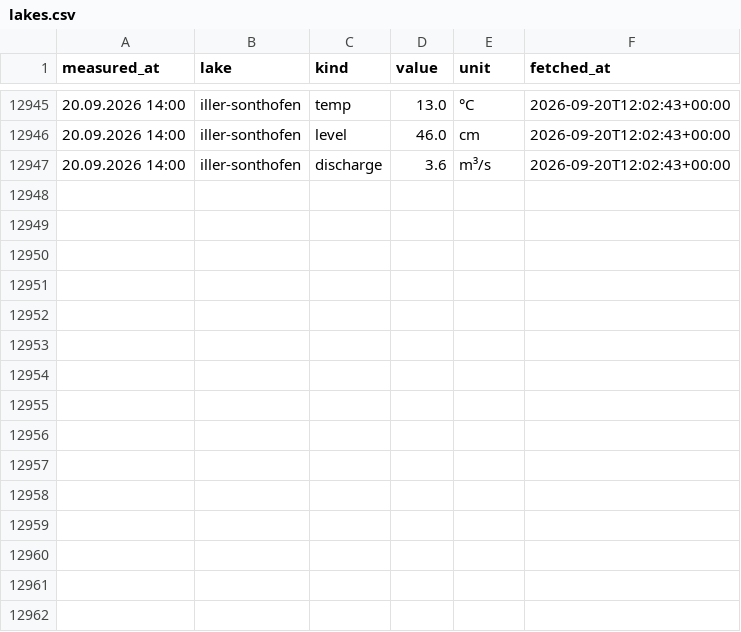
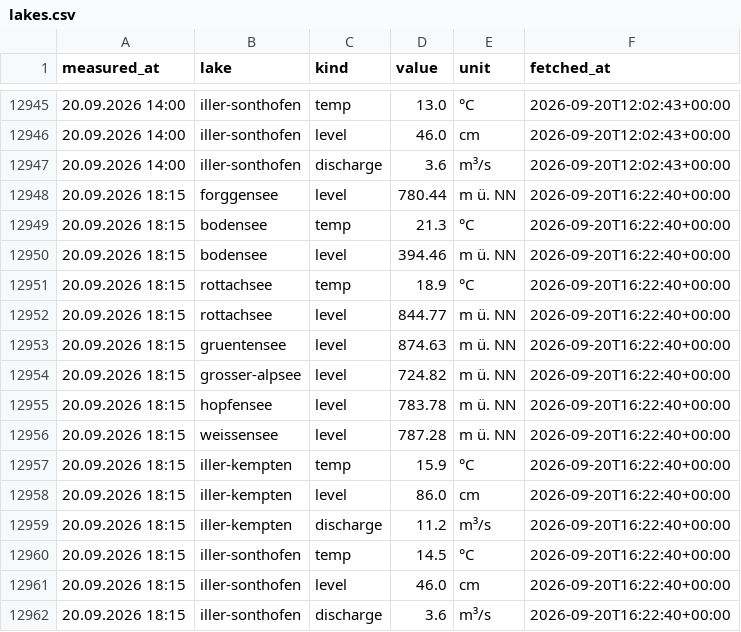
Before and after one commit to nicolaslekai/allgau, a CSV file: data/timeseries/lakes.csv, drawn as a sheet; only a part is shown, gaps mark what is left out; the diff names each change by its address in the sheet, - before the commit and + after, or states it on an @@ line.

Commit message:
data: GKD lake snapshot 2026-09-20 16:22 UTC

```diff
--- a/data/timeseries/lakes.csv
+++ b/data/timeseries/lakes.csv
+row 12948: 20.09.2026 18:15 | forggensee | level | 780.44 | m ü. NN | 2026-09-20T16:22:40+00:00
+row 12949: 20.09.2026 18:15 | bodensee | temp | 21.3 | °C | 2026-09-20T16:22:40+00:00
+row 12950: 20.09.2026 18:15 | bodensee | level | 394.46 | m ü. NN | 2026-09-20T16:22:40+00:00
+row 12951: 20.09.2026 18:15 | rottachsee | temp | 18.9 | °C | 2026-09-20T16:22:40+00:00
+row 12952: 20.09.2026 18:15 | rottachsee | level | 844.77 | m ü. NN | 2026-09-20T16:22:40+00:00
+row 12953: 20.09.2026 18:15 | gruentensee | level | 874.63 | m ü. NN | 2026-09-20T16:22:40+00:00
+row 12954: 20.09.2026 18:15 | grosser-alpsee | level | 724.82 | m ü. NN | 2026-09-20T16:22:40+00:00
+row 12955: 20.09.2026 18:15 | hopfensee | level | 783.78 | m ü. NN | 2026-09-20T16:22:40+00:00
+row 12956: 20.09.2026 18:15 | weissensee | level | 787.28 | m ü. NN | 2026-09-20T16:22:40+00:00
+row 12957: 20.09.2026 18:15 | iller-kempten | temp | 15.9 | °C | 2026-09-20T16:22:40+00:00
+row 12958: 20.09.2026 18:15 | iller-kempten | level | 86.0 | cm | 2026-09-20T16:22:40+00:00
+row 12959: 20.09.2026 18:15 | iller-kempten | discharge | 11.2 | m³/s | 2026-09-20T16:22:40+00:00
+row 12960: 20.09.2026 18:15 | iller-sonthofen | temp | 14.5 | °C | 2026-09-20T16:22:40+00:00
+row 12961: 20.09.2026 18:15 | iller-sonthofen | level | 46.0 | cm | 2026-09-20T16:22:40+00:00
+row 12962: 20.09.2026 18:15 | iller-sonthofen | discharge | 3.6 | m³/s | 2026-09-20T16:22:40+00:00
```
Also changed, not shown: 1 other file.
